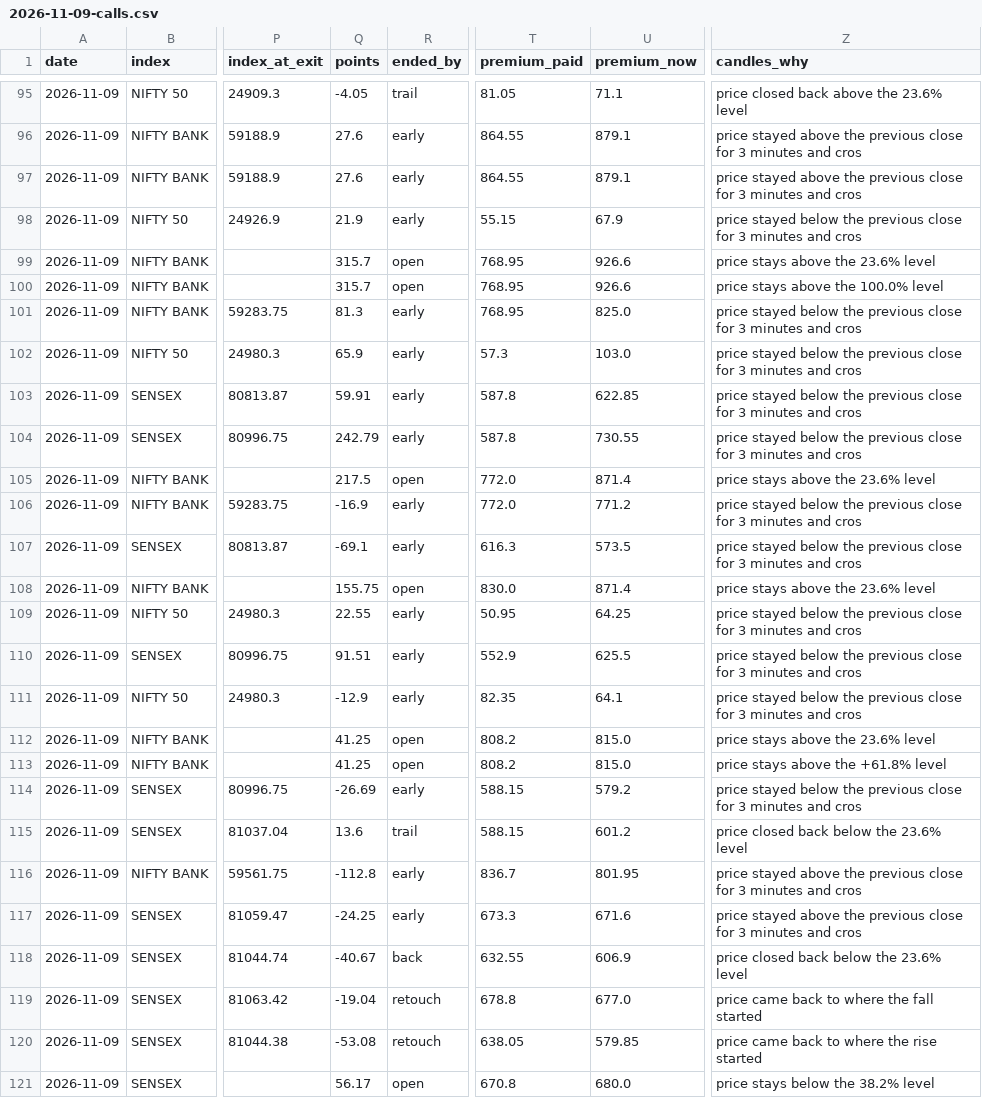
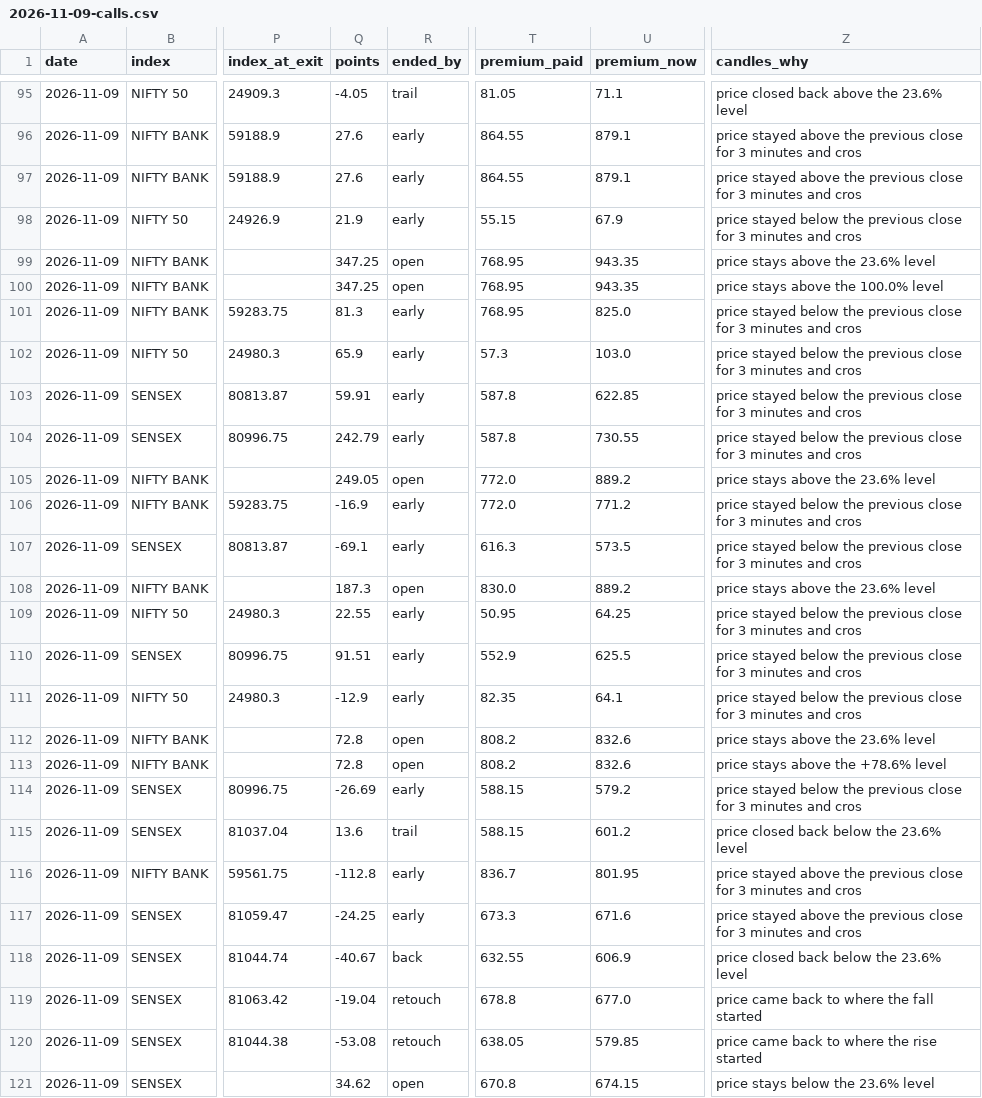
Before and after one commit to AAB-sys/My-Trade, a CSV file: sessions/2026-11-09-calls.csv, drawn as a sheet; only a part is shown, gaps mark what is left out; the diff names each change by its address in the sheet, - before the commit and + after, or states it on an @@ line.

Commit message:
Session 2026-11-09-calls

```diff
--- a/sessions/2026-11-09-calls.csv
+++ b/sessions/2026-11-09-calls.csv
-Q99:Q100 (points): 315.7
+Q99:Q100 (points): 347.25
-U99:U100 (premium_now): 926.6
+U99:U100 (premium_now): 943.35
-Q105 (points): 217.5
+Q105 (points): 249.05
-U105 (premium_now): 871.4
+U105 (premium_now): 889.2
-Q108 (points): 155.75
+Q108 (points): 187.3
-U108 (premium_now): 871.4
+U108 (premium_now): 889.2
-Q112:Q113 (points): 41.25
+Q112:Q113 (points): 72.8
-U112:U113 (premium_now): 815.0
+U112:U113 (premium_now): 832.6
-Z113 (candles_why): price stays above the +61.8% level
+Z113 (candles_why): price stays above the +78.6% level
-Q121 (points): 56.17
+Q121 (points): 34.62
-U121 (premium_now): 680.0
+U121 (premium_now): 674.15
-Z121 (candles_why): price stays below the 38.2% level
+Z121 (candles_why): price stays below the 23.6% level
```
